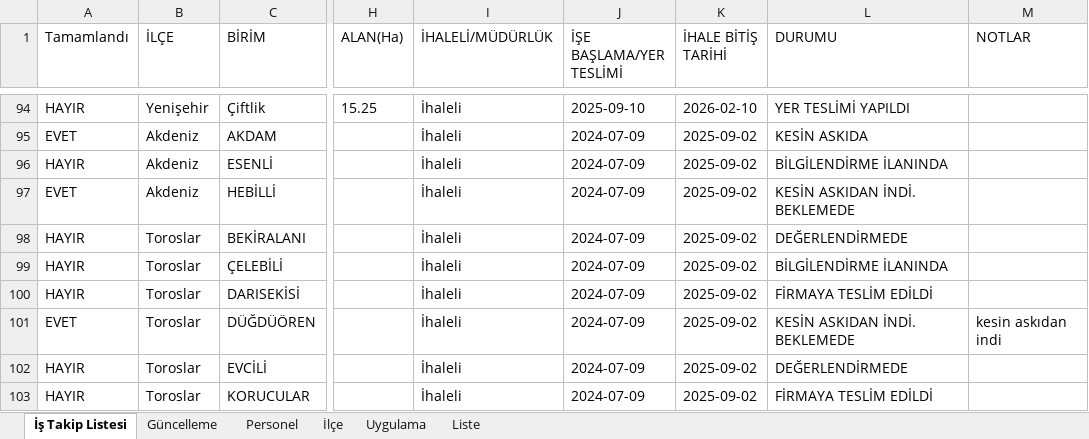
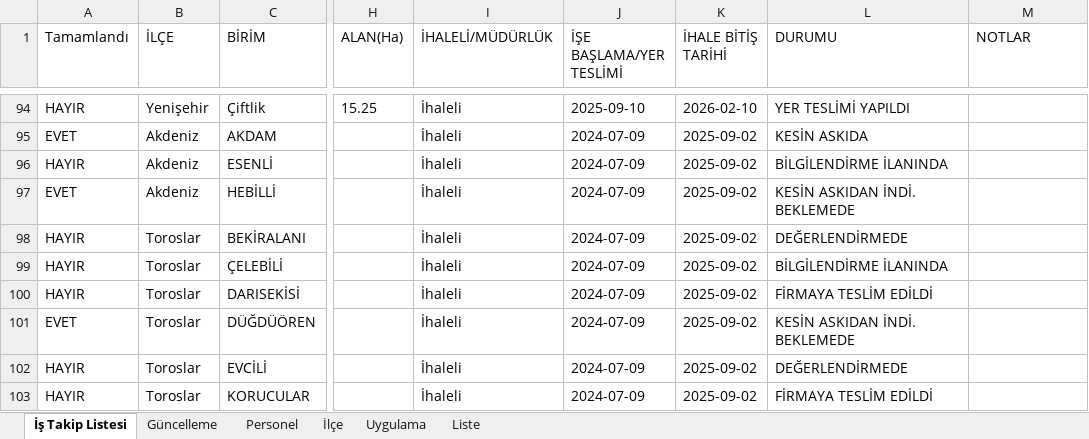
Before and after one commit to gokhangeo/mersinistakip, an Excel workbook: istakip.xlsx, sheet İş Takip Listesi, drawn as a sheet; only a part is shown, gaps mark what is left out; values as stored, in another font and other column widths than the file's, no borders; the diff names each change by its address in the sheet, - before the commit and + after, or states it on an @@ line.

Commit message:
İş Takip Güncellemesi - 18.10.2025 14:55:34

```diff
--- a/istakip.xlsx (sheet İş Takip Listesi)
+++ b/istakip.xlsx (sheet İş Takip Listesi)
-M101 (NOTLAR): kesin askıdan indi
+M101 (NOTLAR): (empty)
```
